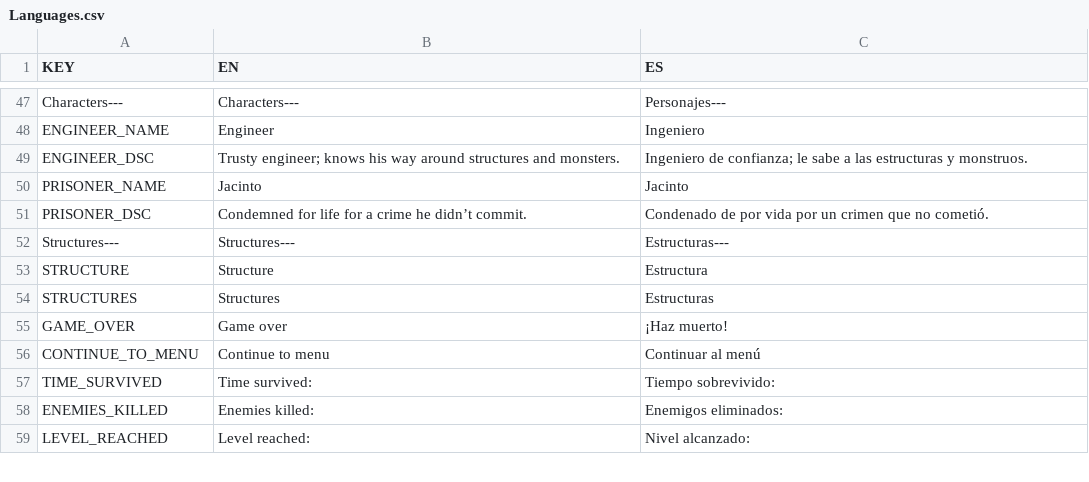
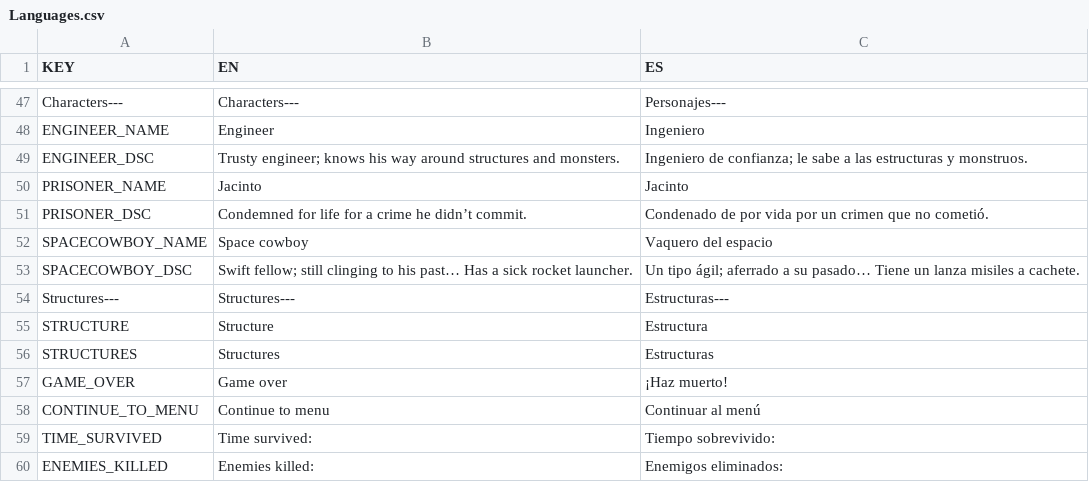
Before and after one commit to gabulate/Tower-Survivors, a CSV file: Assets/Code/Localisation/Languages.csv, drawn as a sheet; only a part is shown, gaps mark what is left out; the shorter side is filled out with more unchanged rows.

Commit message:
Added character Space Cowboy, made some balance changes

```diff
--- a/Assets/Code/Localisation/Languages.csv
+++ b/Assets/Code/Localisation/Languages.csv
@@ -51,2 +51,4 @@ PRISONER_NAME,Jacinto,Jacinto
 PRISONER_DSC,Condemned for life for a crime he didn’t commit.,Condenado de por vida por un crimen que no cometió.
+SPACECOWBOY_NAME,Space cowboy,Vaquero del espacio
+SPACECOWBOY_DSC,Swift fellow; still clinging to his past… Has a sick rocket launcher.,Un tipo ágil; aferrado a su pasado… Tiene un lanza misiles a cachete.
 Structures---,Structures---,Estructuras---
```
Also changed, not shown: 32 other files.
